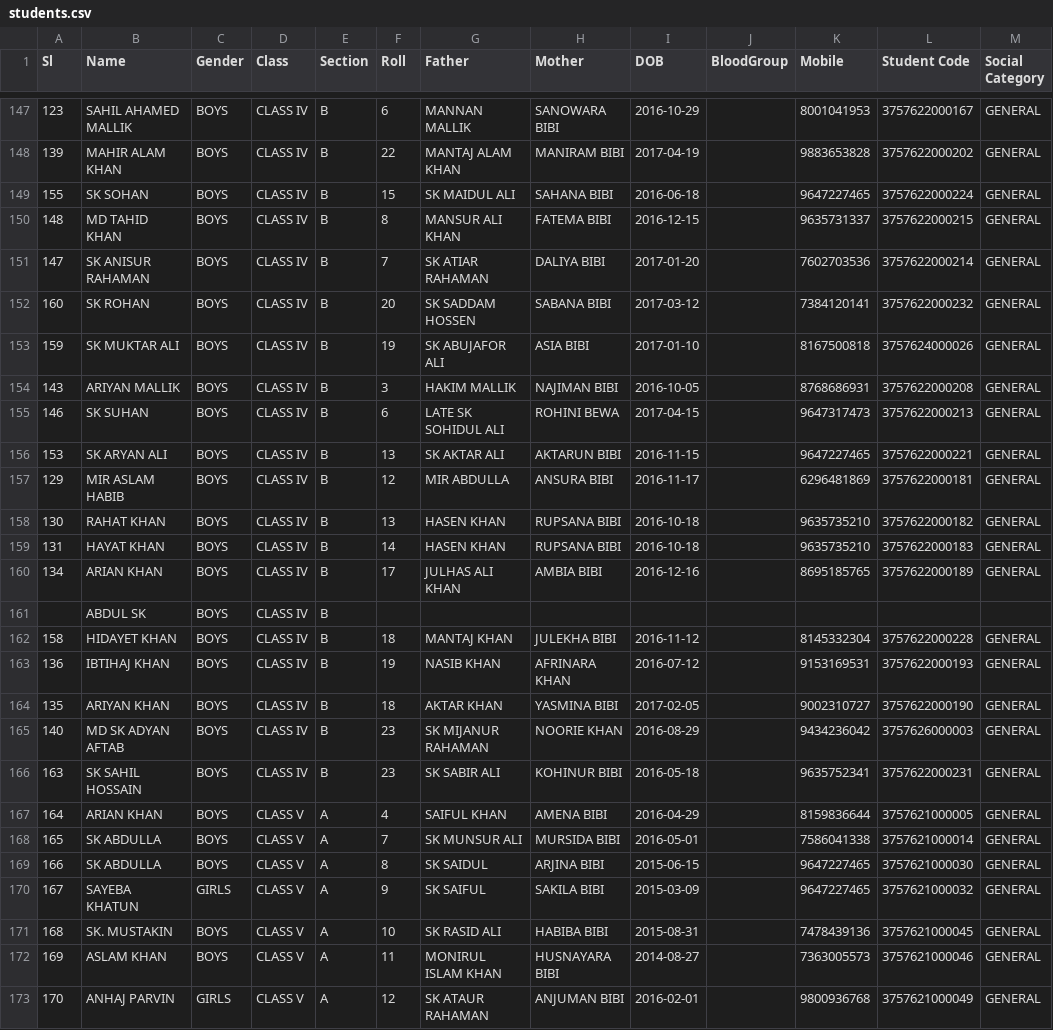
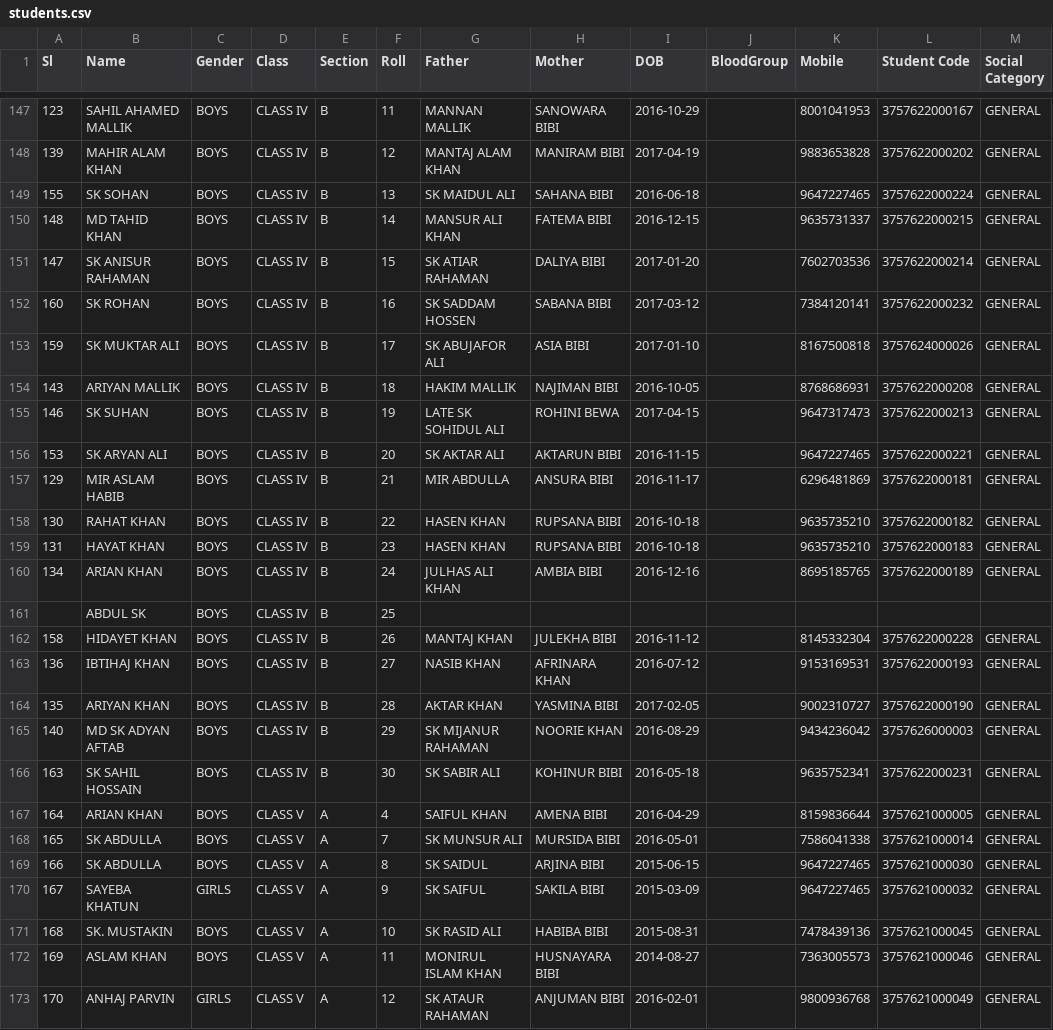
Before and after one commit to Bhagyabantapur-School/School-App, a CSV file: students.csv, drawn as a sheet; only a part is shown, gaps mark what is left out; the diff covers the shown part only.

```diff
--- a/students.csv
+++ b/students.csv
@@ -147,21 +147,21 @@ Sl,Name,Gender,Class,Section,Roll,Father,Mother,DOB,BloodGroup,Mobile,Student Co
-123,SAHIL AHAMED MALLIK,BOYS,CLASS IV,B,6,MANNAN MALLIK,SANOWARA BIBI,2016-10-29,,8001041953,3757622000167,GENERAL
-139,MAHIR ALAM KHAN,BOYS,CLASS IV,B,22,MANTAJ ALAM KHAN,MANIRAM BIBI,2017-04-19,,9883653828,3757622000202,GENERAL
-155,SK SOHAN,BOYS,CLASS IV,B,15,SK MAIDUL ALI,SAHANA BIBI,2016-06-18,,9647227465,3757622000224,GENERAL
-148,MD TAHID KHAN,BOYS,CLASS IV,B,8,MANSUR ALI KHAN,FATEMA BIBI,2016-12-15,,9635731337,3757622000215,GENERAL
-147,SK ANISUR RAHAMAN,BOYS,CLASS IV,B,7,SK ATIAR RAHAMAN,DALIYA BIBI,2017-01-20,,7602703536,3757622000214,GENERAL
-160,SK ROHAN,BOYS,CLASS IV,B,20,SK SADDAM HOSSEN,SABANA BIBI,2017-03-12,,7384120141,3757622000232,GENERAL
-159,SK MUKTAR ALI,BOYS,CLASS IV,B,19,SK ABUJAFOR ALI,ASIA BIBI,2017-01-10,,8167500818,3757624000026,GENERAL
-143,ARIYAN MALLIK,BOYS,CLASS IV,B,3,HAKIM MALLIK,NAJIMAN BIBI,2016-10-05,,8768686931,3757622000208,GENERAL
-146,SK SUHAN,BOYS,CLASS IV,B,6,LATE SK SOHIDUL ALI,ROHINI BEWA,2017-04-15,,9647317473,3757622000213,GENERAL
-153,SK ARYAN ALI,BOYS,CLASS IV,B,13,SK AKTAR ALI,AKTARUN BIBI,2016-11-15,,9647227465,3757622000221,GENERAL
-129,MIR ASLAM HABIB,BOYS,CLASS IV,B,12,MIR ABDULLA,ANSURA BIBI,2016-11-17,,6296481869,3757622000181,GENERAL
-130,RAHAT KHAN,BOYS,CLASS IV,B,13,HASEN KHAN,RUPSANA BIBI,2016-10-18,,9635735210,3757622000182,GENERAL
-131,HAYAT KHAN,BOYS,CLASS IV,B,14,HASEN KHAN,RUPSANA BIBI,2016-10-18,,9635735210,3757622000183,GENERAL
-134,ARIAN KHAN,BOYS,CLASS IV,B,17,JULHAS ALI KHAN,AMBIA BIBI,2016-12-16,,8695185765,3757622000189,GENERAL
-,ABDUL SK,BOYS,CLASS IV,B,,,,,,,,
-158,HIDAYET KHAN,BOYS,CLASS IV,B,18,MANTAJ KHAN,JULEKHA BIBI,2016-11-12,,8145332304,3757622000228,GENERAL
-136,IBTIHAJ KHAN,BOYS,CLASS IV,B,19,NASIB KHAN,AFRINARA KHAN,2016-07-12,,9153169531,3757622000193,GENERAL
-135,ARIYAN KHAN,BOYS,CLASS IV,B,18,AKTAR KHAN,YASMINA BIBI,2017-02-05,,9002310727,3757622000190,GENERAL
-140,MD SK ADYAN AFTAB,BOYS,CLASS IV,B,23,SK MIJANUR RAHAMAN,NOORIE KHAN,2016-08-29,,9434236042,3757626000003,GENERAL
-163,SK SAHIL HOSSAIN,BOYS,CLASS IV,B,23,SK SABIR ALI,KOHINUR BIBI,2016-05-18,,9635752341,3757622000231,GENERAL
+123,SAHIL AHAMED MALLIK,BOYS,CLASS IV,B,11,MANNAN MALLIK,SANOWARA BIBI,2016-10-29,,8001041953,3757622000167,GENERAL
+139,MAHIR ALAM KHAN,BOYS,CLASS IV,B,12,MANTAJ ALAM KHAN,MANIRAM BIBI,2017-04-19,,9883653828,3757622000202,GENERAL
+155,SK SOHAN,BOYS,CLASS IV,B,13,SK MAIDUL ALI,SAHANA BIBI,2016-06-18,,9647227465,3757622000224,GENERAL
+148,MD TAHID KHAN,BOYS,CLASS IV,B,14,MANSUR ALI KHAN,FATEMA BIBI,2016-12-15,,9635731337,3757622000215,GENERAL
+147,SK ANISUR RAHAMAN,BOYS,CLASS IV,B,15,SK ATIAR RAHAMAN,DALIYA BIBI,2017-01-20,,7602703536,3757622000214,GENERAL
+160,SK ROHAN,BOYS,CLASS IV,B,16,SK SADDAM HOSSEN,SABANA BIBI,2017-03-12,,7384120141,3757622000232,GENERAL
+159,SK MUKTAR ALI,BOYS,CLASS IV,B,17,SK ABUJAFOR ALI,ASIA BIBI,2017-01-10,,8167500818,3757624000026,GENERAL
+143,ARIYAN MALLIK,BOYS,CLASS IV,B,18,HAKIM MALLIK,NAJIMAN BIBI,2016-10-05,,8768686931,3757622000208,GENERAL
+146,SK SUHAN,BOYS,CLASS IV,B,19,LATE SK SOHIDUL ALI,ROHINI BEWA,2017-04-15,,9647317473,3757622000213,GENERAL
+153,SK ARYAN ALI,BOYS,CLASS IV,B,20,SK AKTAR ALI,AKTARUN BIBI,2016-11-15,,9647227465,3757622000221,GENERAL
+129,MIR ASLAM HABIB,BOYS,CLASS IV,B,21,MIR ABDULLA,ANSURA BIBI,2016-11-17,,6296481869,3757622000181,GENERAL
+130,RAHAT KHAN,BOYS,CLASS IV,B,22,HASEN KHAN,RUPSANA BIBI,2016-10-18,,9635735210,3757622000182,GENERAL
+131,HAYAT KHAN,BOYS,CLASS IV,B,23,HASEN KHAN,RUPSANA BIBI,2016-10-18,,9635735210,3757622000183,GENERAL
+134,ARIAN KHAN,BOYS,CLASS IV,B,24,JULHAS ALI KHAN,AMBIA BIBI,2016-12-16,,8695185765,3757622000189,GENERAL
+,ABDUL SK,BOYS,CLASS IV,B,25,,,,,,,
+158,HIDAYET KHAN,BOYS,CLASS IV,B,26,MANTAJ KHAN,JULEKHA BIBI,2016-11-12,,8145332304,3757622000228,GENERAL
+136,IBTIHAJ KHAN,BOYS,CLASS IV,B,27,NASIB KHAN,AFRINARA KHAN,2016-07-12,,9153169531,3757622000193,GENERAL
+135,ARIYAN KHAN,BOYS,CLASS IV,B,28,AKTAR KHAN,YASMINA BIBI,2017-02-05,,9002310727,3757622000190,GENERAL
+140,MD SK ADYAN AFTAB,BOYS,CLASS IV,B,29,SK MIJANUR RAHAMAN,NOORIE KHAN,2016-08-29,,9434236042,3757626000003,GENERAL
+163,SK SAHIL HOSSAIN,BOYS,CLASS IV,B,30,SK SABIR ALI,KOHINUR BIBI,2016-05-18,,9635752341,3757622000231,GENERAL
 164,ARIAN KHAN,BOYS,CLASS V,A,4,SAIFUL KHAN,AMENA BIBI,2016-04-29,,8159836644,3757621000005,GENERAL
```
Also changed, not shown: 26 edited cells elsewhere in this file.
